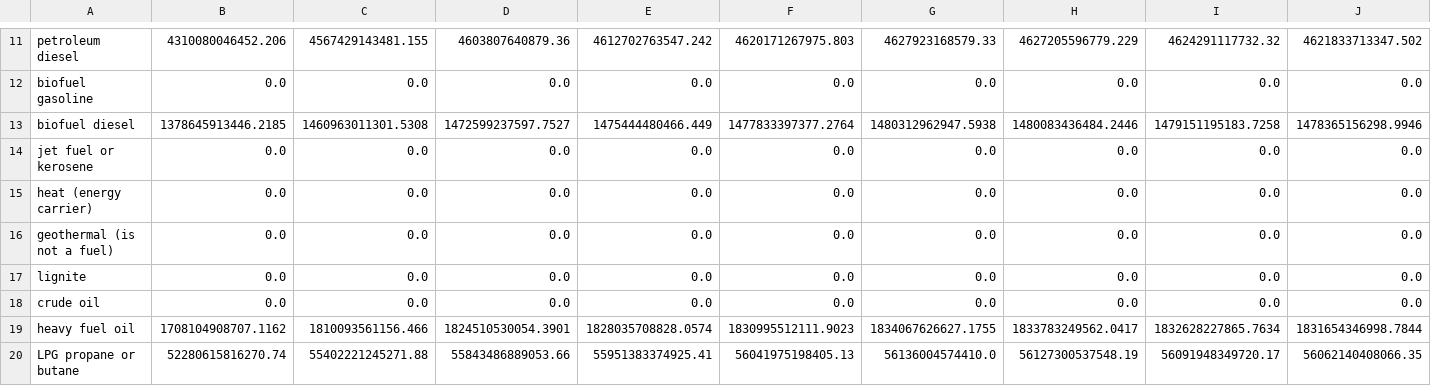
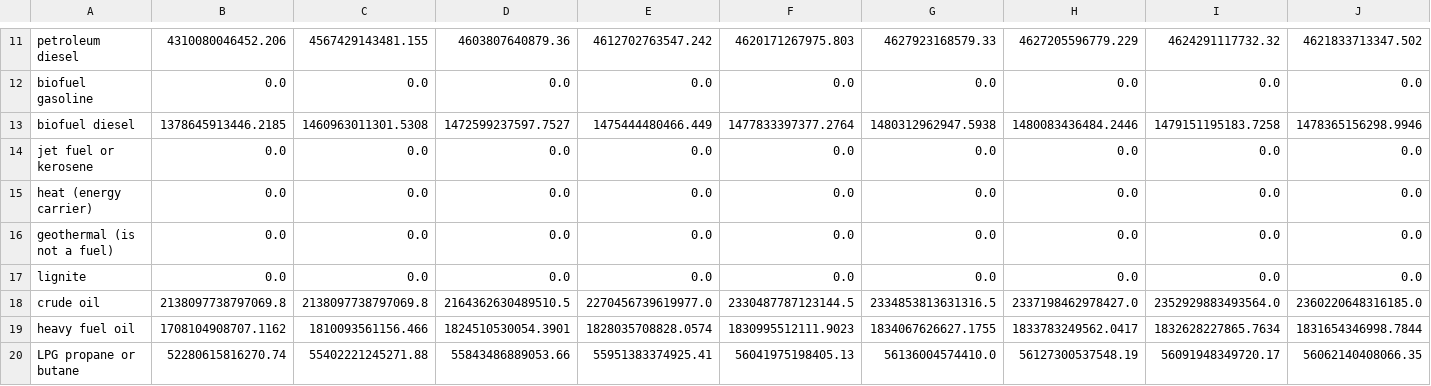
Before and after one commit to EnergyInnovation/eps-illinois, a CSV file: InputData/fuels/BFPIaE/BFPIaE-imports.csv, drawn as a sheet; only a part is shown, gaps mark what is left out; removed rows and columns are numbered as before the commit, all else as after; rows hold the shown columns only; the diff names each change by its address in the sheet, - before the commit and + after, or states it on an @@ line.

```diff
--- a/InputData/fuels/BFPIaE/BFPIaE-imports.csv
+++ b/InputData/fuels/BFPIaE/BFPIaE-imports.csv
-row 18: crude oil | 0.0 | 0.0 | 0.0 | 0.0 | 0.0 | 0.0 | 0.0 | 0.0 | 0.0
+row 18: crude oil | 2138097738797069.8 | 2138097738797069.8 | 2164362630489510.5 | 2270456739619977.0 | 2330487787123144.5 | 2334853813631316.5 | 2337198462978427.0 | 2352929883493564.0 | 2360220648316185.0
```
Also changed, not shown: InputData/fuels/BFPaT/BFPaT-fueltax-natgas.csv, InputData/fuels/BFPaT/BFPaT-pretax-natgas.csv, 9 other files.
